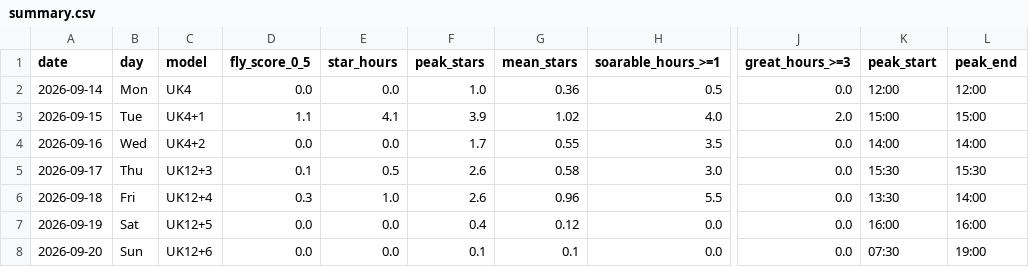
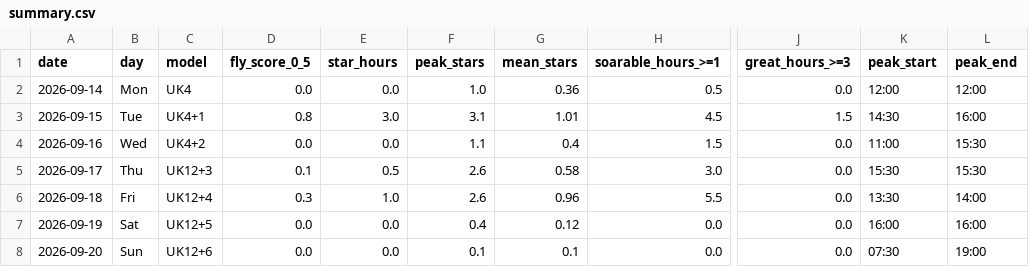
Before and after one commit to kitebuggy/rasp-cambridge, a CSV file: public/charts/summary.csv, drawn as a sheet; only a part is shown, gaps mark what is left out; the diff names each change by its address in the sheet, - before the commit and + after, or states it on an @@ line.

```diff
--- a/public/charts/summary.csv
+++ b/public/charts/summary.csv
-D3 (fly_score_0_5): 1.1
+D3 (fly_score_0_5): 0.8
-E3 (star_hours): 4.1
+E3 (star_hours): 3.0
-F3 (peak_stars): 3.9
+F3 (peak_stars): 3.1
-G3 (mean_stars): 1.02
+G3 (mean_stars): 1.01
-H3 (soarable_hours_>=1): 4.0
+H3 (soarable_hours_>=1): 4.5
-J3 (great_hours_>=3): 2.0
+J3 (great_hours_>=3): 1.5
-K3 (peak_start): 15:00
+K3 (peak_start): 14:30
-L3 (peak_end): 15:00
+L3 (peak_end): 16:00
-F4 (peak_stars): 1.7
+F4 (peak_stars): 1.1
-G4 (mean_stars): 0.55
+G4 (mean_stars): 0.4
-H4 (soarable_hours_>=1): 3.5
+H4 (soarable_hours_>=1): 1.5
-K4 (peak_start): 14:00
+K4 (peak_start): 11:00
-L4 (peak_end): 14:00
+L4 (peak_end): 15:30
```
Also changed, not shown: public/charts/halfhour.csv, 1 other file.
